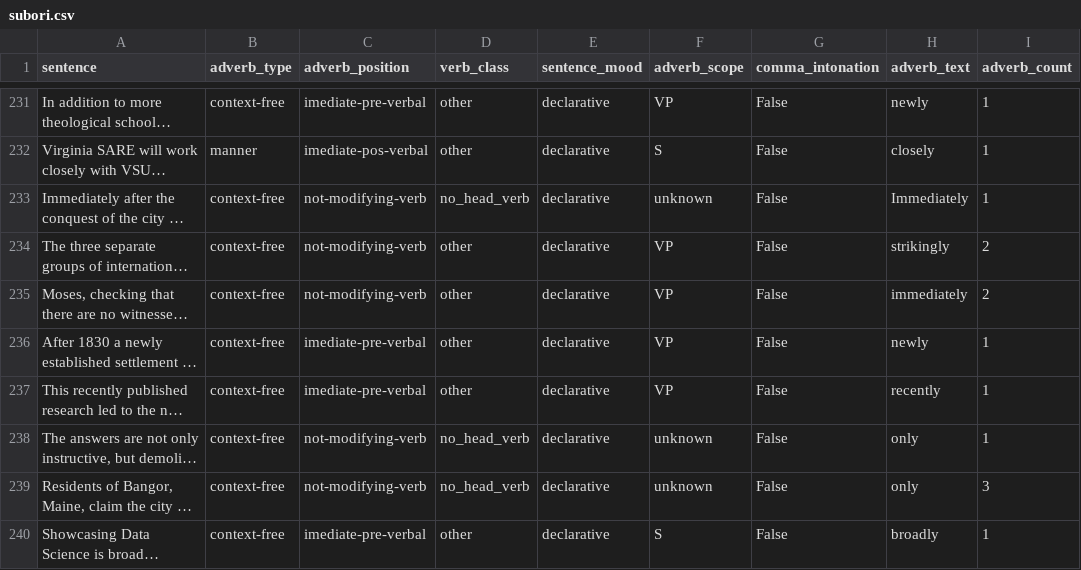
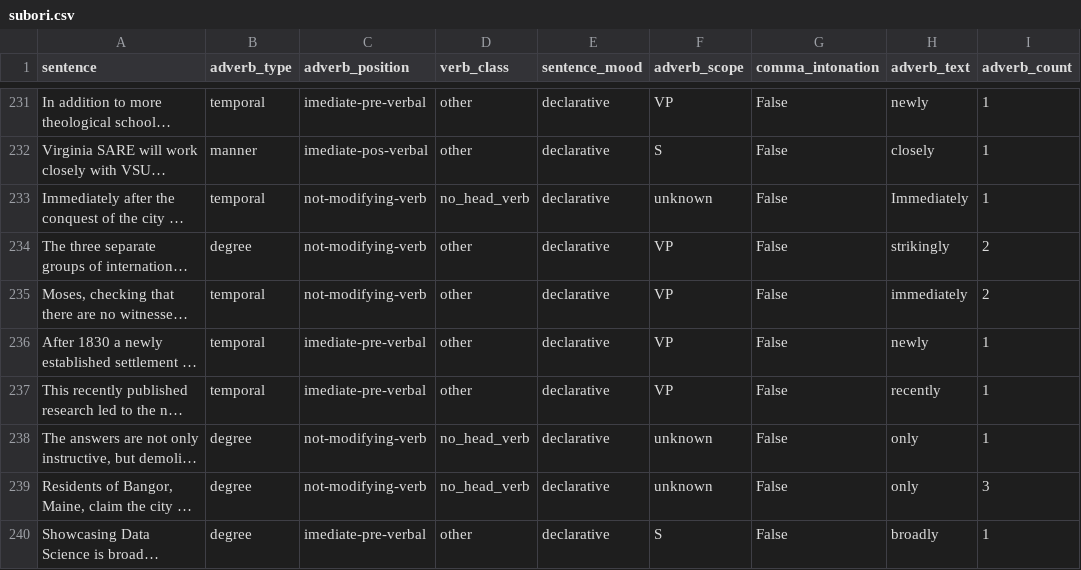
Before and after one commit to jylee1010/Adverb-pragmatic-class, a CSV file: subori.csv, drawn as a sheet; only a part is shown, gaps mark what is left out; long unchanged cells end in …; the diff covers the shown part only; the diff names each change by its address in the sheet, - before the commit and + after, or states it on an @@ line.

```diff
--- a/subori.csv
+++ b/subori.csv
-B231 (adverb_type): context-free
+B231 (adverb_type): temporal
-B233 (adverb_type): context-free
+B233 (adverb_type): temporal
-B234 (adverb_type): context-free
+B234 (adverb_type): degree
-B235:B237 (adverb_type): context-free
+B235:B237 (adverb_type): temporal
-B238:B240 (adverb_type): context-free
+B238:B240 (adverb_type): degree
```
Also changed, not shown: 50 edited cells elsewhere in this file, 2 other files.
